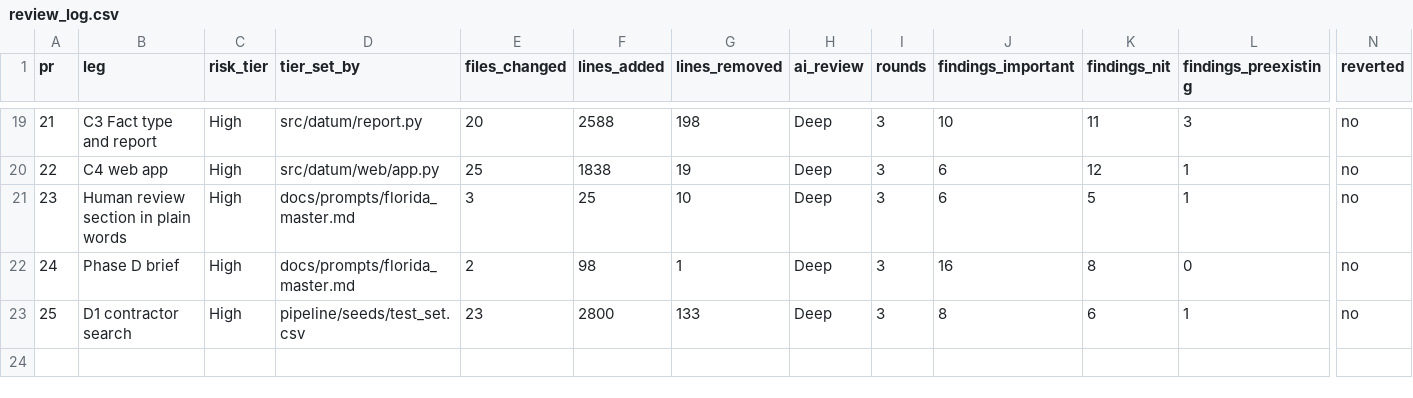
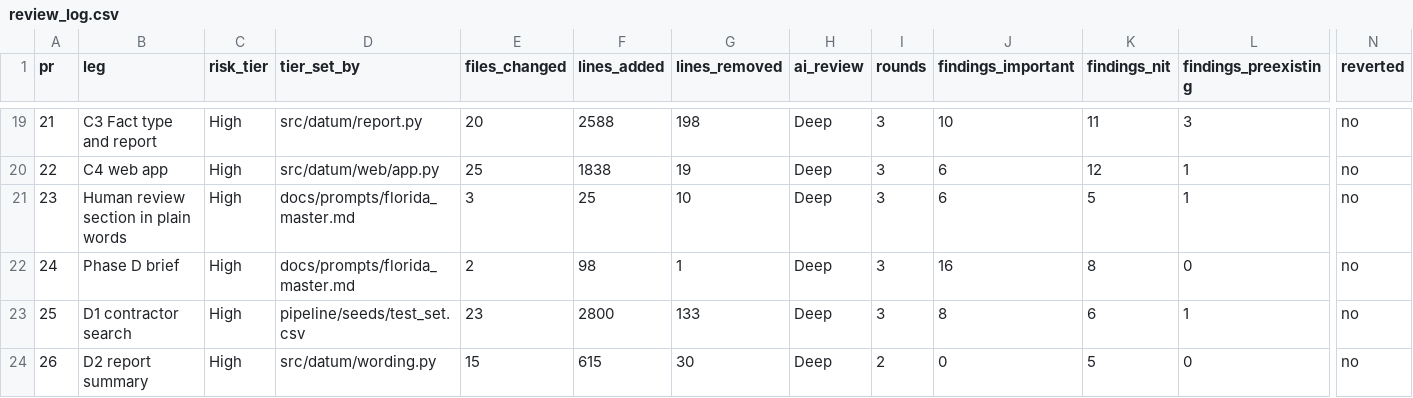
Before and after one commit to andrescamacho57/datum, a CSV file: docs/review_log.csv, drawn as a sheet; only a part is shown, gaps mark what is left out; rows hold the shown columns only; the diff names each change by its address in the sheet, - before the commit and + after, or states it on an @@ line.

```diff
--- a/docs/review_log.csv
+++ b/docs/review_log.csv
+row 24: 26 | D2 report summary | High | src/datum/wording.py | 15 | 615 | 30 | Deep | 2 | 0 | 5 | 0 | no
```
